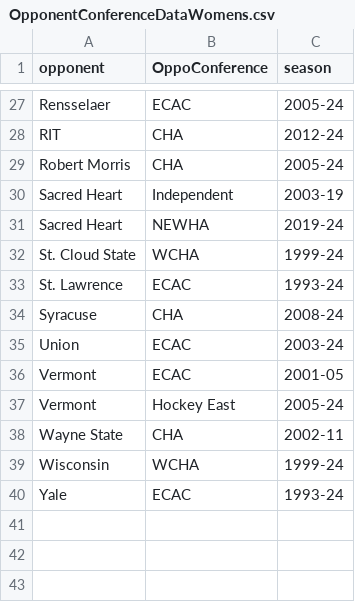
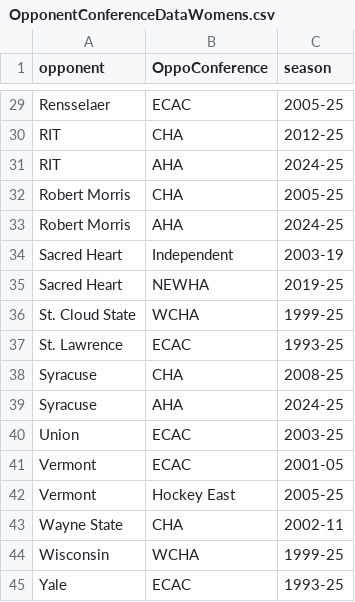
Before and after one commit to redsoxfan2194/buhockeystats, a CSV file: buhockeystatssite/recordbookdata/OpponentConferenceDataWomens.csv, drawn as a sheet; only a part is shown, gaps mark what is left out; addresses are those after the commit; the diff covers the shown part only; the diff names each change by its address in the sheet, - before the commit and + after, or states it on an @@ line.

```diff
--- a/buhockeystatssite/recordbookdata/OpponentConferenceDataWomens.csv
+++ b/buhockeystatssite/recordbookdata/OpponentConferenceDataWomens.csv
-C29 (season): 2005-24
+C29 (season): 2005-25
-C30 (season): 2012-24
+C30 (season): 2012-25
+row 31: RIT | AHA | 2024-25
-C32 (season): 2005-24
+C32 (season): 2005-25
+row 33: Robert Morris | AHA | 2024-25
-C35 (season): 2019-24
+C35 (season): 2019-25
-C36 (season): 1999-24
+C36 (season): 1999-25
-C37 (season): 1993-24
+C37 (season): 1993-25
-C38 (season): 2008-24
+C38 (season): 2008-25
+row 39: Syracuse | AHA | 2024-25
-C40 (season): 2003-24
+C40 (season): 2003-25
-C42 (season): 2005-24
+C42 (season): 2005-25
-C44 (season): 1999-24
+C44 (season): 1999-25
-C45 (season): 1993-24
+C45 (season): 1993-25
```
Also changed, not shown: 2 added rows and 21 edited cells elsewhere in this file, buhockeystatssite/recordbookdata/OpponentConferenceData.csv, 1 other file.
